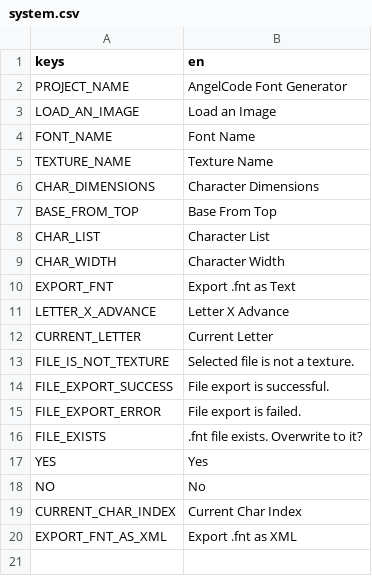
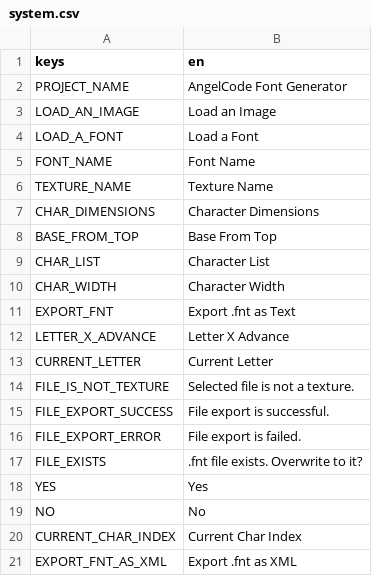
Before and after one commit to burakyucel07/angelcode-fnt-generator, a CSV file: translations/system.csv, drawn as a sheet; the diff names each change by its address in the sheet, - before the commit and + after, or states it on an @@ line.

Commit message:
Commenting and translation

```diff
--- a/translations/system.csv
+++ b/translations/system.csv
+row 4: LOAD_A_FONT | Load a Font
```
Also changed, not shown: 3 other files.
